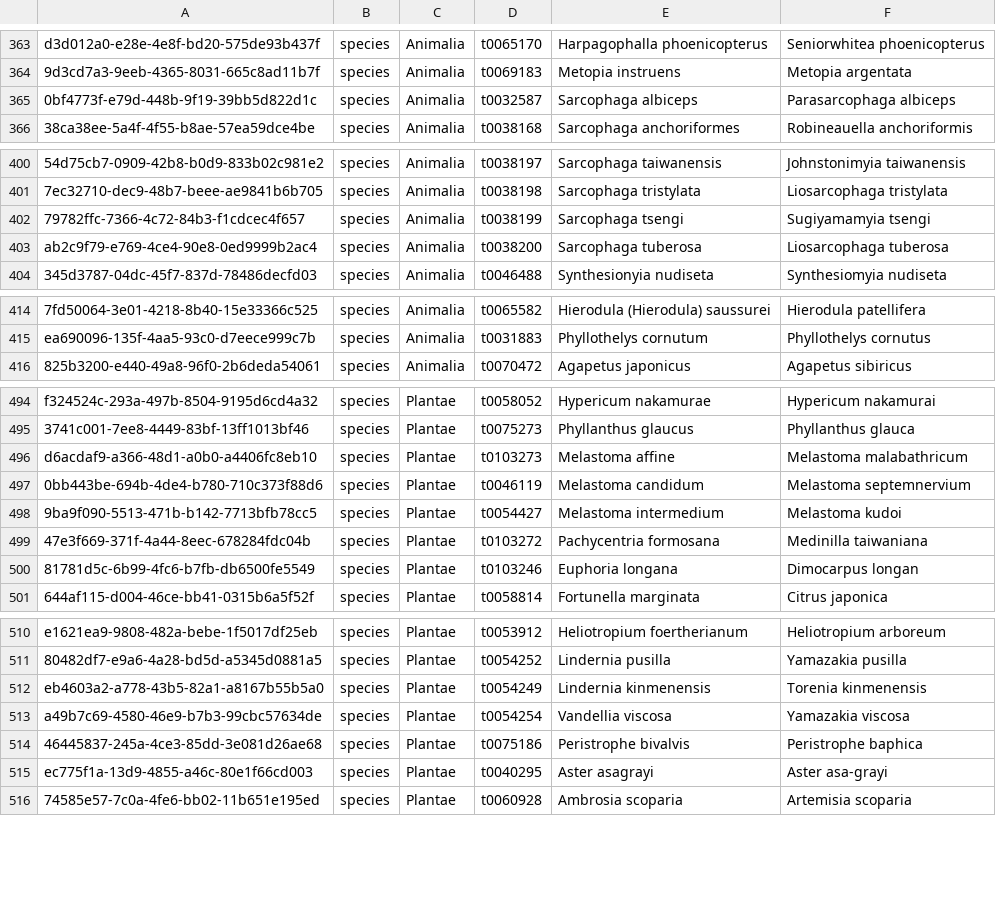
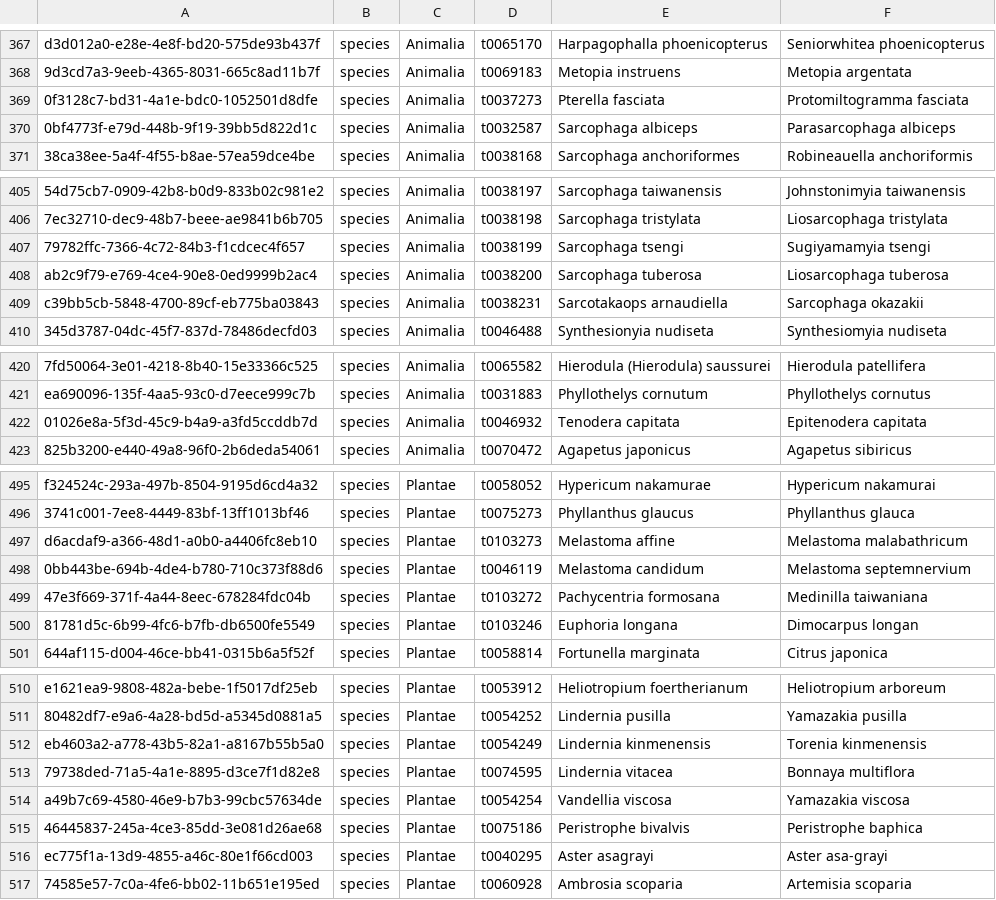
Before and after one commit to TBNworkGroup/Specieslist_Validation_Dashboard, a CSV file: data/output/TT_to_TC/TT_checkrank_scientificName.csv, drawn as a sheet; only a part is shown, gaps mark what is left out; removed rows and columns are numbered as before the commit, all else as after; the diff covers the shown part only; the diff names each change by its address in the sheet, - before the commit and + after, or states it on an @@ line.

```diff
--- a/data/output/TT_to_TC/TT_checkrank_scientificName.csv
+++ b/data/output/TT_to_TC/TT_checkrank_scientificName.csv
+row 369: 0f3128c7-bd31-4a1e-bdc0-1052501d8dfe | species | Animalia | t0037273 | Pterella fasciata | Protomiltogramma fasciata
+row 409: c39bb5cb-5848-4700-89cf-eb775ba03843 | species | Animalia | t0038231 | Sarcotakaops arnaudiella | Sarcophaga okazakii
+row 422: 01026e8a-5f3d-45c9-b4a9-a3fd5ccddb7d | species | Animalia | t0046932 | Tenodera capitata | Epitenodera capitata
-row 498: 9ba9f090-5513-471b-b142-7713bfb78cc5 | species | Plantae | t0054427 | Melastoma intermedium | Melastoma kudoi
+row 513: 79738ded-71a5-4a1e-8895-d3ce7f1d82e8 | species | Plantae | t0074595 | Lindernia vitacea | Bonnaya multiflora
```
Also changed, not shown: 9 added rows and 8 removed rows elsewhere in this file, 2 other files.
